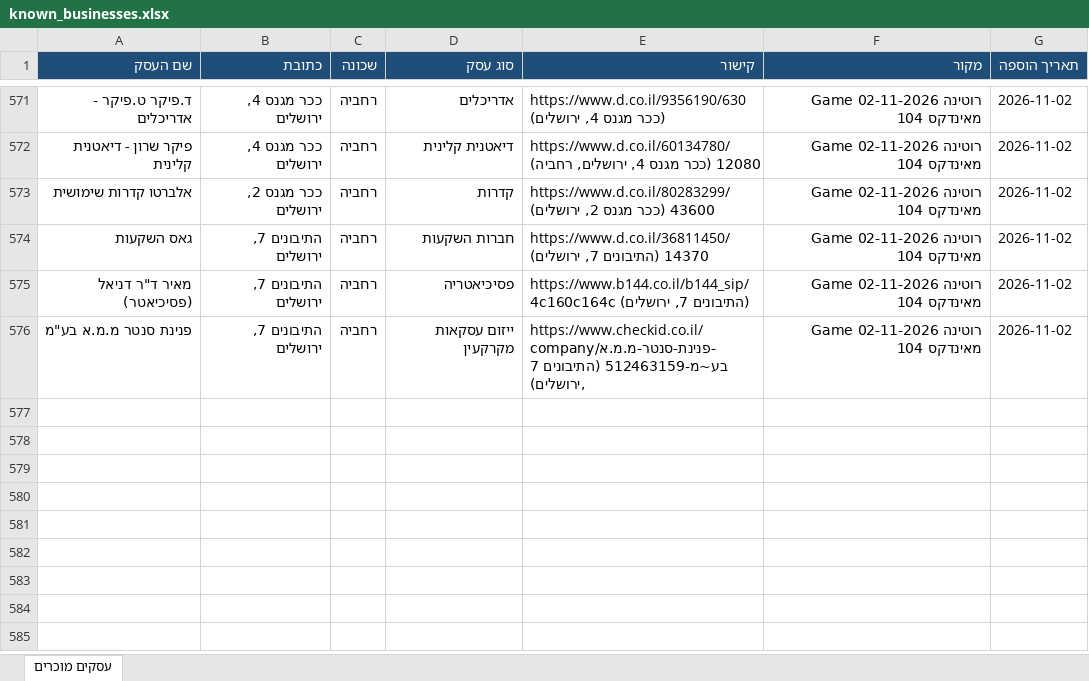
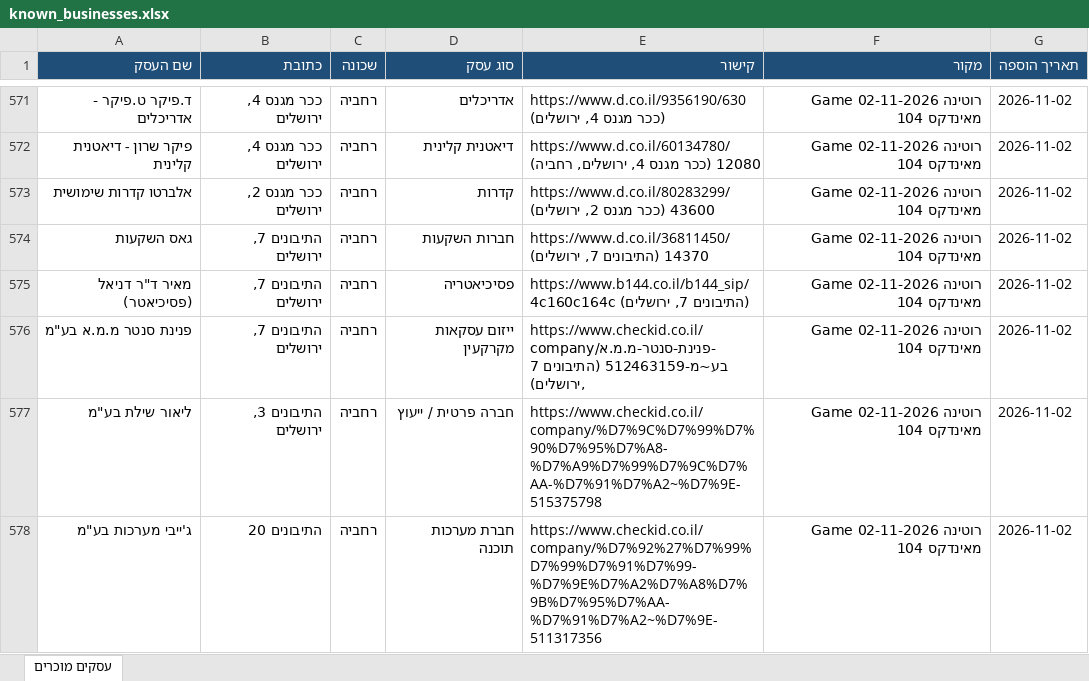
Before and after one commit to urbandetective007/Final_Project, an Excel workbook: known_businesses/known_businesses.xlsx, sheet עסקים מוכרים, drawn as a sheet; only a part is shown, gaps mark what is left out; values as stored, in another font and other column widths than the file's, no borders; the diff names each change by its address in the sheet, - before the commit and + after, or states it on an @@ line.

```diff
--- a/known_businesses/known_businesses.xlsx (sheet עסקים מוכרים)
+++ b/known_businesses/known_businesses.xlsx (sheet עסקים מוכרים)
+row 577: ליאור שילת בע"מ | התיבונים 3, ירושלים | רחביה | חברה פרטית / ייעוץ | https://www.checkid.co.il/company/%D7%9C%D7%99%D7%90%D7%95%D7%A8-%D7%A9%D7%99%D7%9C%D7%AA-%D7%91%D7%A2~%D7%9E-515375798 | רוטינה Game 02-11-2026 מאינדקס 104 | 2026-11-02
+row 578: ג'ייבי מערכות בע"מ | התיבונים 20 | רחביה | חברת מערכות תוכנה | https://www.checkid.co.il/company/%D7%92%27%D7%99%D7%99%D7%91%D7%99-%D7%9E%D7%A2%D7%A8%D7%9B%D7%95%D7%AA-%D7%91%D7%A2~%D7%9E-511317356 | רוטינה Game 02-11-2026 מאינדקס 104 | 2026-11-02
```
Also changed, not shown: 1 other file.
